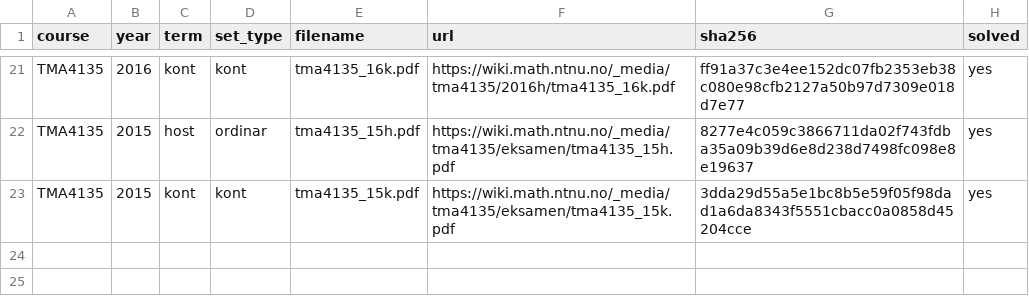
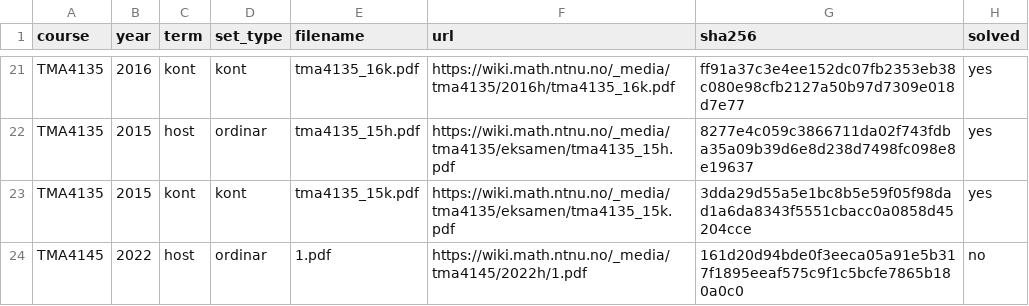
Before and after one commit to Torgersrud/eksamensrelevant4C, a CSV file: sources/MANIFEST.csv, drawn as a sheet; only a part is shown, gaps mark what is left out.

Commit message:
Batch 26: TMA4145 2022-host (LM ordinær eksamen 02.12.2022) — Kildesett-rada 1.pdf manifestert solved=no; PDF-en på wikien er BERRE NTNU-forbladet (0 oppgaver — eksamensinnhaldet er aldri publisert; 'Solutions'-lenka i tabellen peiker på lausningar til øvingssettet problem set 4, utanfor pensum) — ingen transkripsjonar moglege

```diff
--- a/sources/MANIFEST.csv
+++ b/sources/MANIFEST.csv
@@ -23 +23,2 @@ TMA4135,2015,host,ordinar,tma4135_15h.pdf,https://wiki.math.ntnu.no/_media/tma41
 TMA4135,2015,kont,kont,tma4135_15k.pdf,https://wiki.math.ntnu.no/_media/tma4135/eksamen/tma4135_15k.pdf,3dda29d55a5e1bc8b5e59f05f98dad1a6da8343f5551cbacc0a0858d45204cce,yes
+TMA4145,2022,host,ordinar,1.pdf,https://wiki.math.ntnu.no/_media/tma4145/2022h/1.pdf,161d20d94bde0f3eeca05a91e5b317f1895eeaf575c9f1c5bcfe7865b180a0c0,no
```
